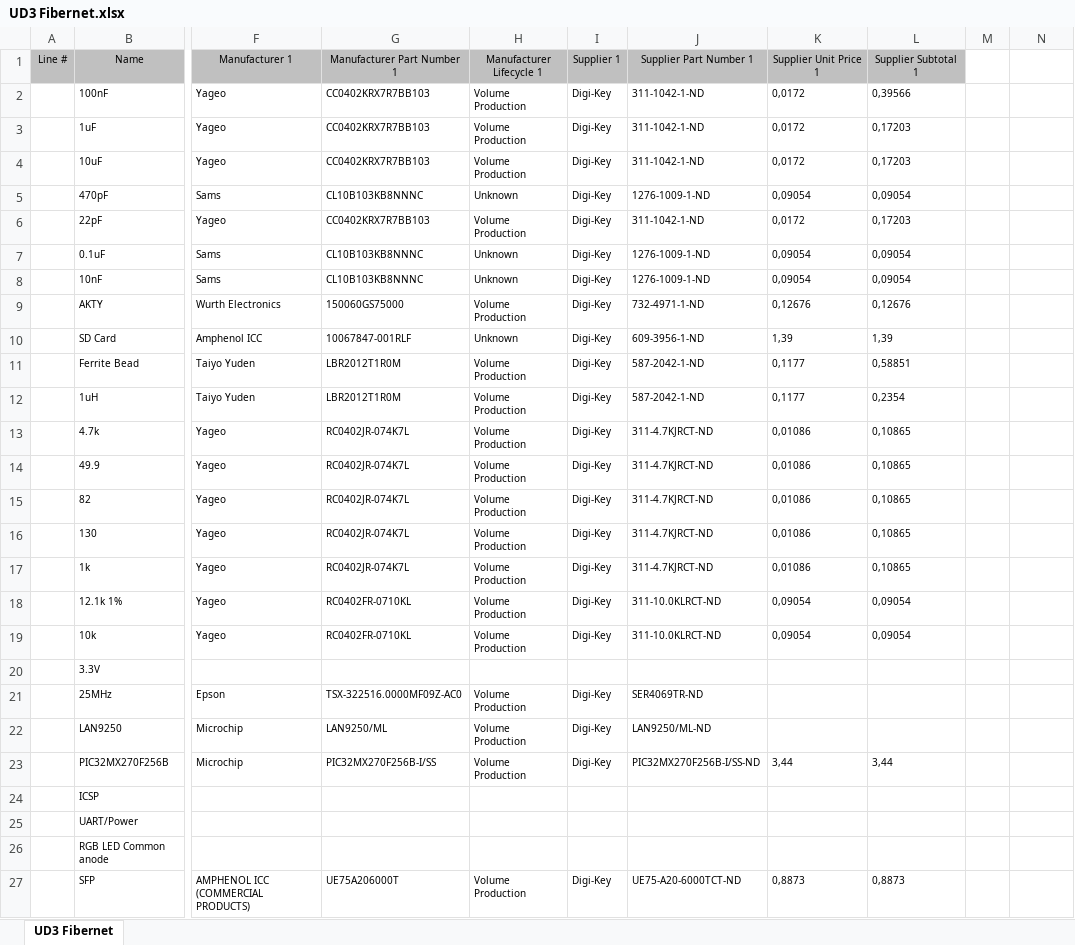
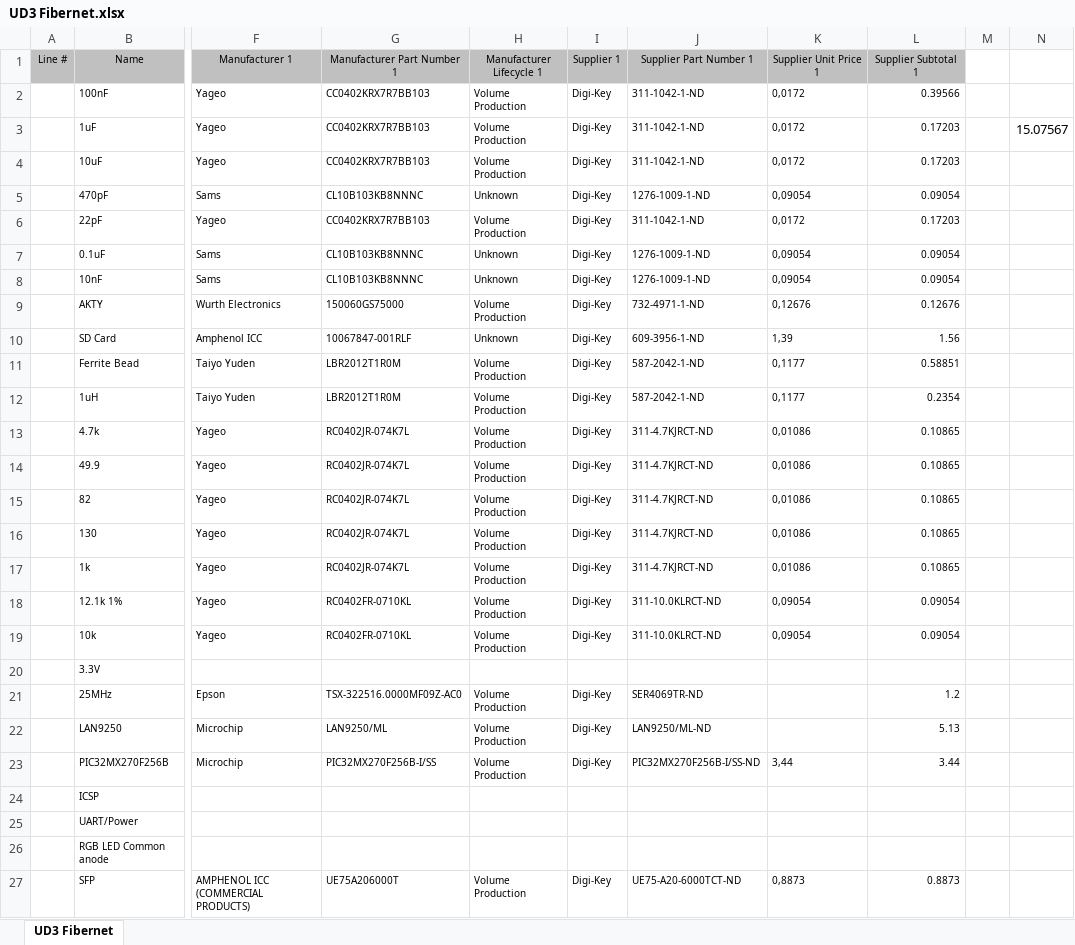
Before and after one commit to TMaxElectronics/UD3_Fibernet, an Excel workbook: Project Outputs for UD3 Fibernet/UD3 Fibernet.xlsx, sheet UD3 Fibernet, drawn as a sheet; only a part is shown, gaps mark what is left out; values as stored, in another font and other column widths than the file's, no borders; the diff names each change by its address in the sheet, - before the commit and + after, or states it on an @@ line.

```diff
--- a/Project Outputs for UD3 Fibernet/UD3 Fibernet.xlsx (sheet UD3 Fibernet)
+++ b/Project Outputs for UD3 Fibernet/UD3 Fibernet.xlsx (sheet UD3 Fibernet)
-L2 (Supplier Subtotal 1): 0,39566
+L2 (Supplier Subtotal 1): 0.39566
-L3:L4 (Supplier Subtotal 1): 0,17203
+L3:L4 (Supplier Subtotal 1): 0.17203
-N3: (empty)
+N3: 15.07567
-L5 (Supplier Subtotal 1): 0,09054
+L5 (Supplier Subtotal 1): 0.09054
-L6 (Supplier Subtotal 1): 0,17203
+L6 (Supplier Subtotal 1): 0.17203
-L7:L8 (Supplier Subtotal 1): 0,09054
+L7:L8 (Supplier Subtotal 1): 0.09054
-L9 (Supplier Subtotal 1): 0,12676
+L9 (Supplier Subtotal 1): 0.12676
-L10 (Supplier Subtotal 1): 1,39
+L10 (Supplier Subtotal 1): 1.56
-L11 (Supplier Subtotal 1): 0,58851
+L11 (Supplier Subtotal 1): 0.58851
-L12 (Supplier Subtotal 1): 0,2354
+L12 (Supplier Subtotal 1): 0.2354
-L13:L17 (Supplier Subtotal 1): 0,10865
+L13:L17 (Supplier Subtotal 1): 0.10865
-L18:L19 (Supplier Subtotal 1): 0,09054
+L18:L19 (Supplier Subtotal 1): 0.09054
-L21 (Supplier Subtotal 1): (empty)
+L21 (Supplier Subtotal 1): 1.2
-L22 (Supplier Subtotal 1): (empty)
+L22 (Supplier Subtotal 1): 5.13
-L23 (Supplier Subtotal 1): 3,44
+L23 (Supplier Subtotal 1): 3.44
-L27 (Supplier Subtotal 1): 0,8873
+L27 (Supplier Subtotal 1): 0.8873
```
Also changed, not shown: 55 other files.
